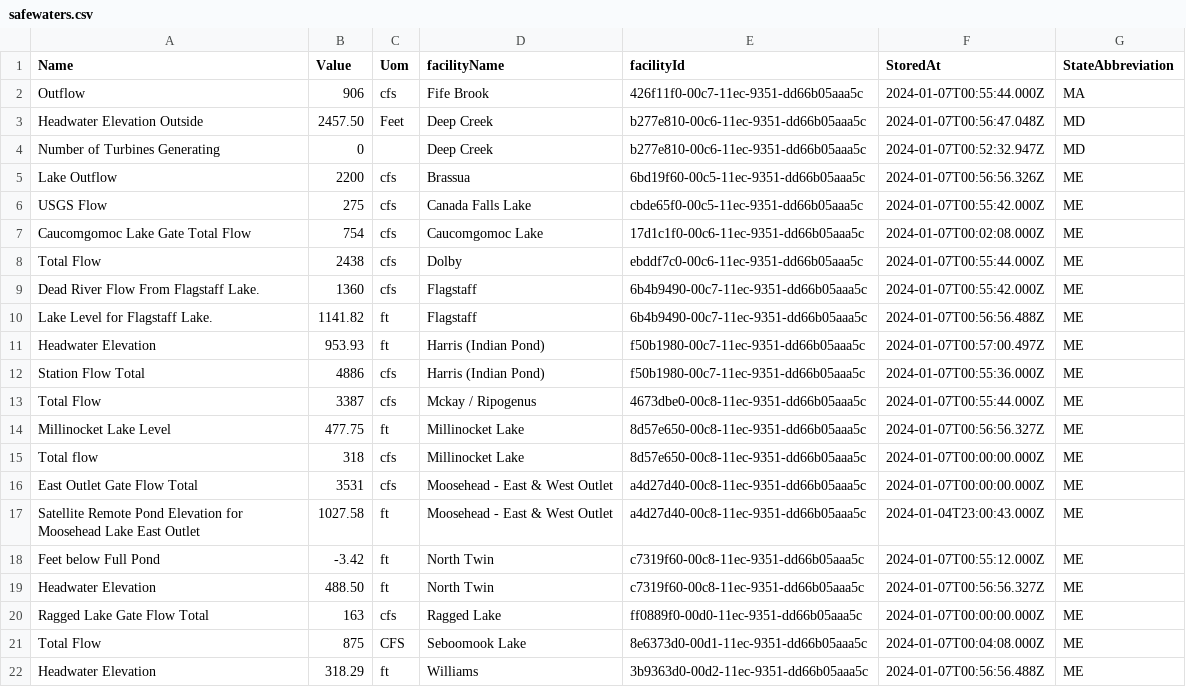
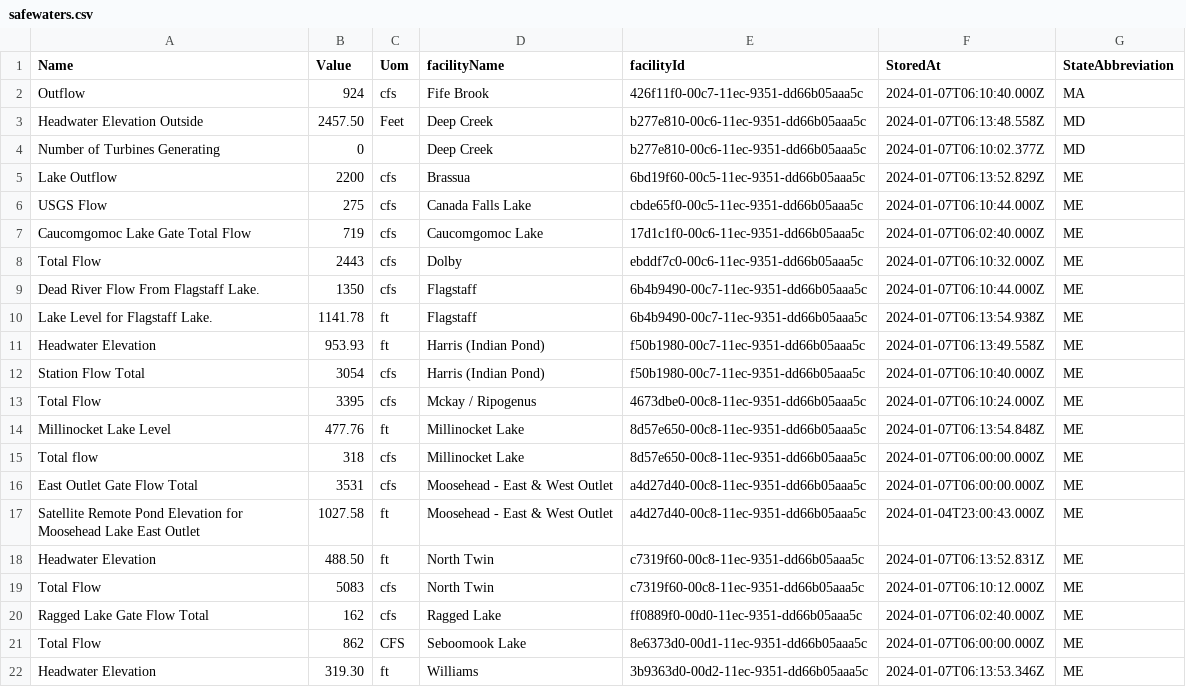
Before and after one commit to abkfenris/safewaters, a CSV file: safewaters.csv, drawn as a sheet; only a part is shown; the diff covers the shown part only.

```diff
--- a/safewaters.csv
+++ b/safewaters.csv
@@ -1,22 +1,22 @@
 Name,Value,Uom,facilityName,facilityId,StoredAt,StateAbbreviation
-Outflow,906,cfs,Fife Brook,426f11f0-00c7-11ec-9351-dd66b05aaa5c,2024-01-07T00:55:44.000Z,MA
-Headwater Elevation Outside,2457.50,Feet,Deep Creek,b277e810-00c6-11ec-9351-dd66b05aaa5c,2024-01-07T00:56:47.048Z,MD
-Number of Turbines Generating,0,,Deep Creek,b277e810-00c6-11ec-9351-dd66b05aaa5c,2024-01-07T00:52:32.947Z,MD
-Lake Outflow,2200,cfs,Brassua,6bd19f60-00c5-11ec-9351-dd66b05aaa5c,2024-01-07T00:56:56.326Z,ME
-USGS Flow,275,cfs,Canada Falls Lake,cbde65f0-00c5-11ec-9351-dd66b05aaa5c,2024-01-07T00:55:42.000Z,ME
-Caucomgomoc Lake Gate Total Flow,754,cfs,Caucomgomoc Lake,17d1c1f0-00c6-11ec-9351-dd66b05aaa5c,2024-01-07T00:02:08.000Z,ME
-Total Flow,2438,cfs,Dolby,ebddf7c0-00c6-11ec-9351-dd66b05aaa5c,2024-01-07T00:55:44.000Z,ME
-Dead River Flow From Flagstaff Lake.,1360,cfs,Flagstaff,6b4b9490-00c7-11ec-9351-dd66b05aaa5c,2024-01-07T00:55:42.000Z,ME
-Lake Level for Flagstaff Lake.,1141.82,ft,Flagstaff,6b4b9490-00c7-11ec-9351-dd66b05aaa5c,2024-01-07T00:56:56.488Z,ME
-Headwater Elevation,953.93,ft,Harris (Indian Pond),f50b1980-00c7-11ec-9351-dd66b05aaa5c,2024-01-07T00:57:00.497Z,ME
-Station Flow Total,4886,cfs,Harris (Indian Pond),f50b1980-00c7-11ec-9351-dd66b05aaa5c,2024-01-07T00:55:36.000Z,ME
-Total Flow,3387,cfs,Mckay / Ripogenus,4673dbe0-00c8-11ec-9351-dd66b05aaa5c,2024-01-07T00:55:44.000Z,ME
-Millinocket Lake Level,477.75,ft,Millinocket Lake,8d57e650-00c8-11ec-9351-dd66b05aaa5c,2024-01-07T00:56:56.327Z,ME
-Total flow,318,cfs,Millinocket Lake,8d57e650-00c8-11ec-9351-dd66b05aaa5c,2024-01-07T00:00:00.000Z,ME
-East Outlet Gate Flow Total,3531,cfs,Moosehead - East & West Outlet,a4d27d40-00c8-11ec-9351-dd66b05aaa5c,2024-01-07T00:00:00.000Z,ME
+Outflow,924,cfs,Fife Brook,426f11f0-00c7-11ec-9351-dd66b05aaa5c,2024-01-07T06:10:40.000Z,MA
+Headwater Elevation Outside,2457.50,Feet,Deep Creek,b277e810-00c6-11ec-9351-dd66b05aaa5c,2024-01-07T06:13:48.558Z,MD
+Number of Turbines Generating,0,,Deep Creek,b277e810-00c6-11ec-9351-dd66b05aaa5c,2024-01-07T06:10:02.377Z,MD
+Lake Outflow,2200,cfs,Brassua,6bd19f60-00c5-11ec-9351-dd66b05aaa5c,2024-01-07T06:13:52.829Z,ME
+USGS Flow,275,cfs,Canada Falls Lake,cbde65f0-00c5-11ec-9351-dd66b05aaa5c,2024-01-07T06:10:44.000Z,ME
+Caucomgomoc Lake Gate Total Flow,719,cfs,Caucomgomoc Lake,17d1c1f0-00c6-11ec-9351-dd66b05aaa5c,2024-01-07T06:02:40.000Z,ME
+Total Flow,2443,cfs,Dolby,ebddf7c0-00c6-11ec-9351-dd66b05aaa5c,2024-01-07T06:10:32.000Z,ME
+Dead River Flow From Flagstaff Lake.,1350,cfs,Flagstaff,6b4b9490-00c7-11ec-9351-dd66b05aaa5c,2024-01-07T06:10:44.000Z,ME
+Lake Level for Flagstaff Lake.,1141.78,ft,Flagstaff,6b4b9490-00c7-11ec-9351-dd66b05aaa5c,2024-01-07T06:13:54.938Z,ME
+Headwater Elevation,953.93,ft,Harris (Indian Pond),f50b1980-00c7-11ec-9351-dd66b05aaa5c,2024-01-07T06:13:49.558Z,ME
+Station Flow Total,3054,cfs,Harris (Indian Pond),f50b1980-00c7-11ec-9351-dd66b05aaa5c,2024-01-07T06:10:40.000Z,ME
+Total Flow,3395,cfs,Mckay / Ripogenus,4673dbe0-00c8-11ec-9351-dd66b05aaa5c,2024-01-07T06:10:24.000Z,ME
+Millinocket Lake Level,477.76,ft,Millinocket Lake,8d57e650-00c8-11ec-9351-dd66b05aaa5c,2024-01-07T06:13:54.848Z,ME
+Total flow,318,cfs,Millinocket Lake,8d57e650-00c8-11ec-9351-dd66b05aaa5c,2024-01-07T06:00:00.000Z,ME
+East Outlet Gate Flow Total,3531,cfs,Moosehead - East & West Outlet,a4d27d40-00c8-11ec-9351-dd66b05aaa5c,2024-01-07T06:00:00.000Z,ME
 Satellite Remote Pond Elevation for Moosehead Lake East Outlet,1027.58,ft,Moosehead - East & West Outlet,a4d27d40-00c8-11ec-9351-dd66b05aaa5c,2024-01-04T23:00:43.000Z,ME
-Feet below Full Pond,-3.42,ft,North Twin,c7319f60-00c8-11ec-9351-dd66b05aaa5c,2024-01-07T00:55:12.000Z,ME
-Headwater Elevation,488.50,ft,North Twin,c7319f60-00c8-11ec-9351-dd66b05aaa5c,2024-01-07T00:56:56.327Z,ME
-Ragged Lake Gate Flow Total,163,cfs,Ragged Lake,ff0889f0-00d0-11ec-9351-dd66b05aaa5c,2024-01-07T00:00:00.000Z,ME
-Total Flow,875,CFS,Seboomook Lake,8e6373d0-00d1-11ec-9351-dd66b05aaa5c,2024-01-07T00:04:08.000Z,ME
-Headwater Elevation,318.29,ft,Williams,3b9363d0-00d2-11ec-9351-dd66b05aaa5c,2024-01-07T00:56:56.488Z,ME
+Headwater Elevation,488.50,ft,North Twin,c7319f60-00c8-11ec-9351-dd66b05aaa5c,2024-01-07T06:13:52.831Z,ME
+Total Flow,5083,cfs,North Twin,c7319f60-00c8-11ec-9351-dd66b05aaa5c,2024-01-07T06:10:12.000Z,ME
+Ragged Lake Gate Flow Total,162,cfs,Ragged Lake,ff0889f0-00d0-11ec-9351-dd66b05aaa5c,2024-01-07T06:02:40.000Z,ME
+Total Flow,862,CFS,Seboomook Lake,8e6373d0-00d1-11ec-9351-dd66b05aaa5c,2024-01-07T06:00:00.000Z,ME
+Headwater Elevation,319.30,ft,Williams,3b9363d0-00d2-11ec-9351-dd66b05aaa5c,2024-01-07T06:13:53.346Z,ME
```
Also changed, not shown: 37 edited cells elsewhere in this file.
